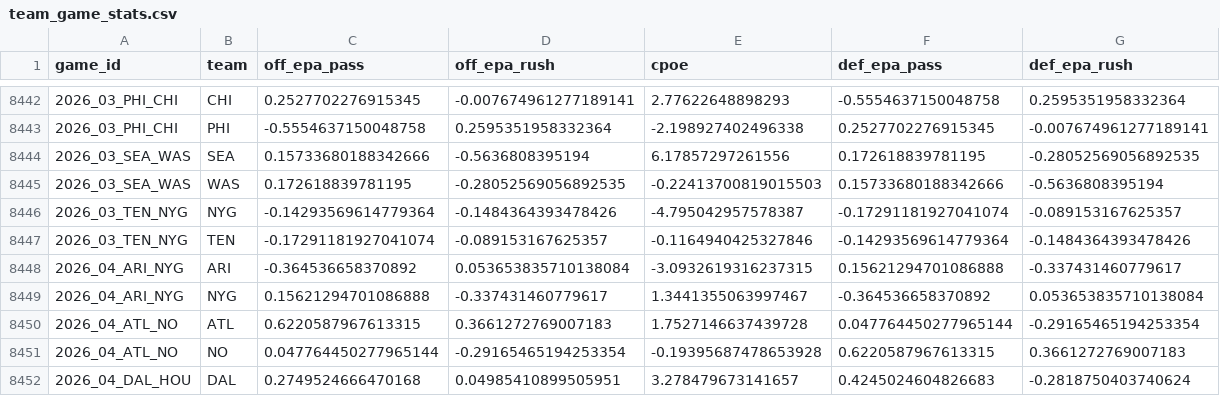
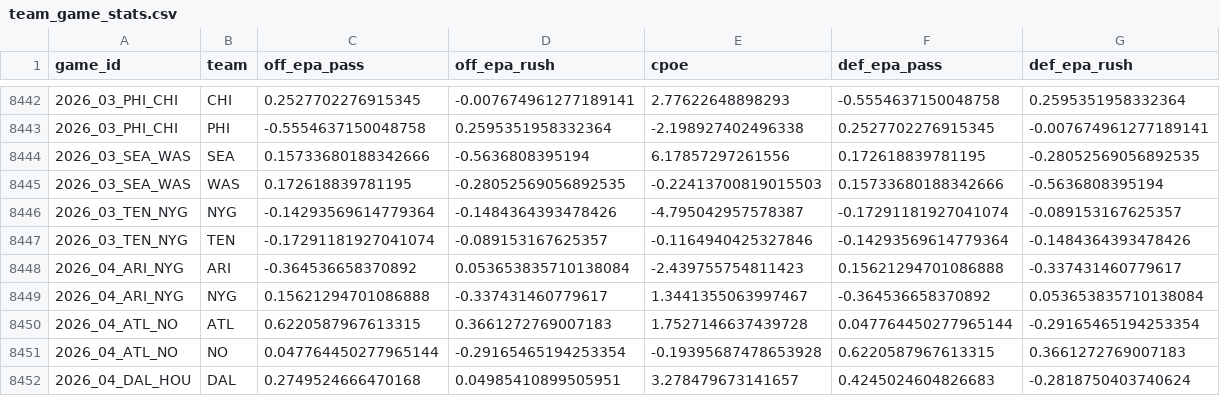
Before and after one commit to jdev-02/gooseline-model-hq, a CSV file: data/nfl/team_game_stats.csv, drawn as a sheet; only a part is shown, gaps mark what is left out.

```diff
--- a/data/nfl/team_game_stats.csv
+++ b/data/nfl/team_game_stats.csv
@@ -8447,3 +8447,3 @@ game_id,team,off_epa_pass,off_epa_rush,cpoe,def_epa_pass,def_epa_rush
 2026_03_TEN_NYG,TEN,-0.17291181927041074,-0.089153167625357,-0.1164940425327846,-0.14293569614779364,-0.1484364393478426
-2026_04_ARI_NYG,ARI,-0.364536658370892,0.053653835710138084,-3.0932619316237315,0.15621294701086888,-0.337431460779617
+2026_04_ARI_NYG,ARI,-0.364536658370892,0.053653835710138084,-2.439755754811423,0.15621294701086888,-0.337431460779617
 2026_04_ARI_NYG,NYG,0.15621294701086888,-0.337431460779617,1.3441355063997467,-0.364536658370892,0.053653835710138084
```
Also changed, not shown: data/nfl/rundown_log.csv, 2 other files.
